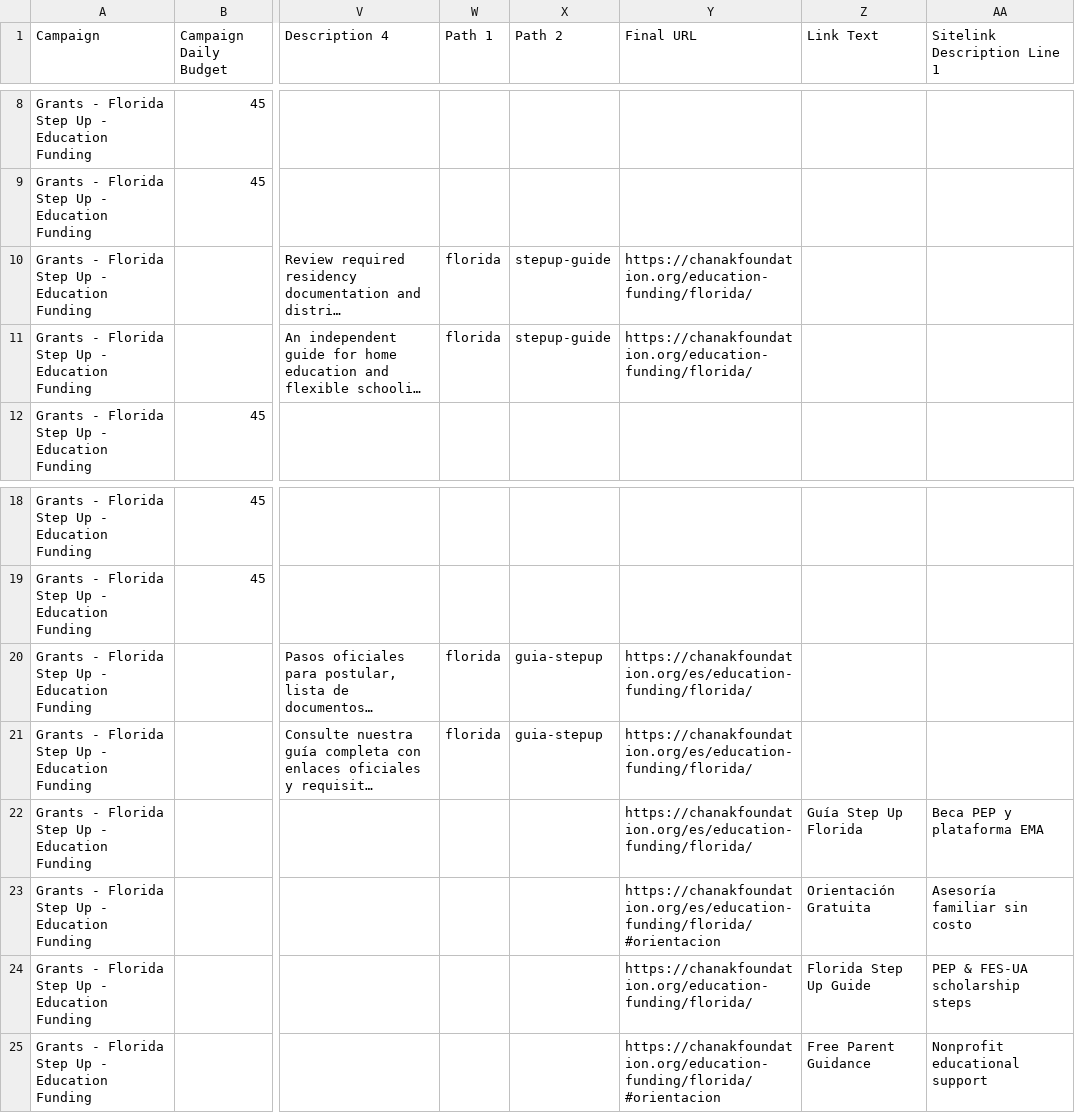
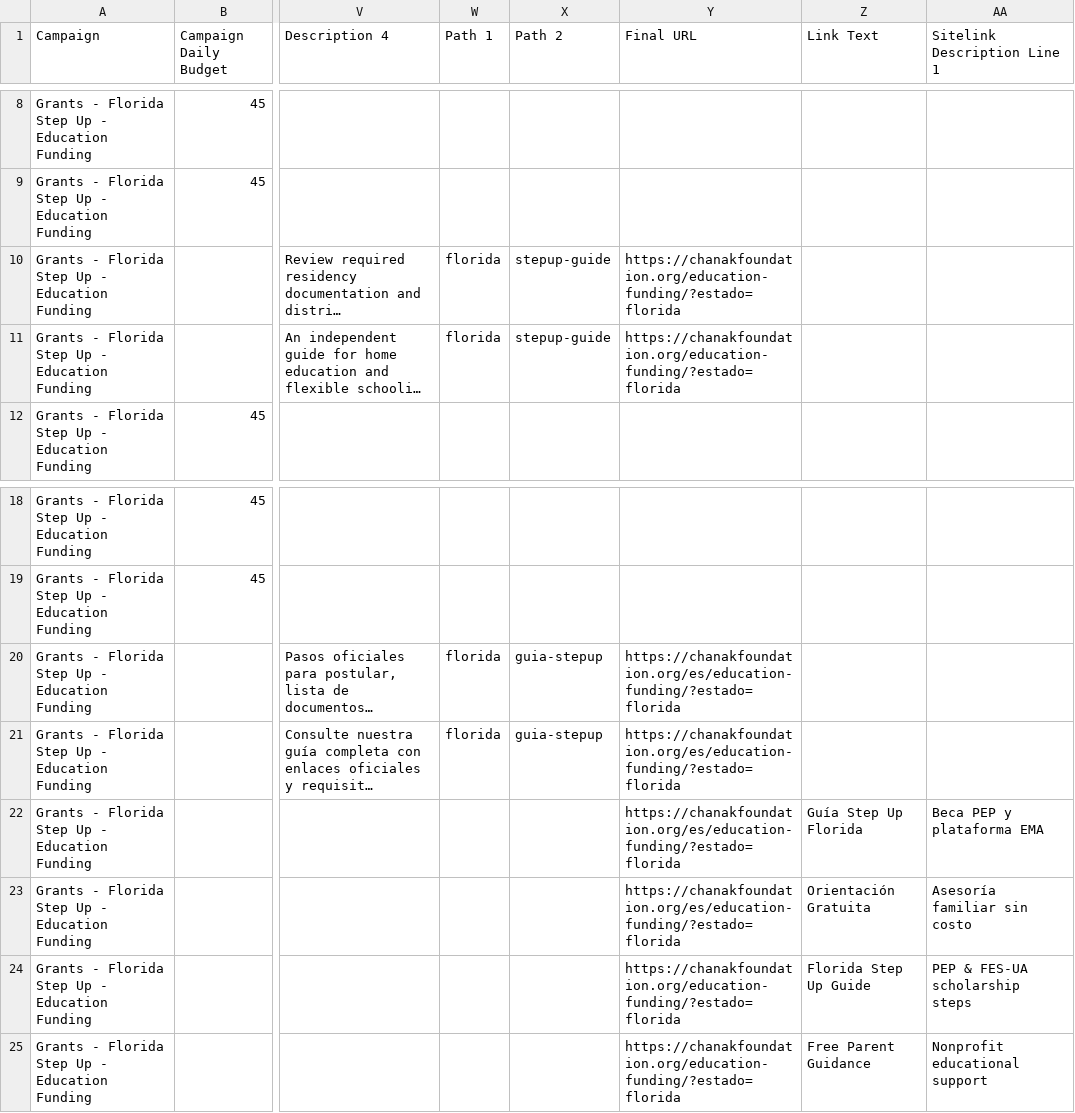
Before and after one commit to marieladanais31-art/chanak-foundation-site, a CSV file: ads/florida.csv, drawn as a sheet; only a part is shown, gaps mark what is left out; long unchanged cells end in …; the diff names each change by its address in the sheet, - before the commit and + after, or states it on an @@ line.

```diff
--- a/ads/florida.csv
+++ b/ads/florida.csv
-Y10:Y11 (Final URL): https://chanakfoundation.org/education-funding/florida/
+Y10:Y11 (Final URL): https://chanakfoundation.org/education-funding/?estado=florida
-Y20:Y22 (Final URL): https://chanakfoundation.org/es/education-funding/florida/
+Y20:Y22 (Final URL): https://chanakfoundation.org/es/education-funding/?estado=florida
-Y23 (Final URL): https://chanakfoundation.org/es/education-funding/florida/#orientacion
+Y23 (Final URL): https://chanakfoundation.org/es/education-funding/?estado=florida
-Y24 (Final URL): https://chanakfoundation.org/education-funding/florida/
+Y24 (Final URL): https://chanakfoundation.org/education-funding/?estado=florida
-Y25 (Final URL): https://chanakfoundation.org/education-funding/florida/#orientacion
+Y25 (Final URL): https://chanakfoundation.org/education-funding/?estado=florida
```
Also changed, not shown: ads/alabama.csv, ads/all_states_combined.csv, 35 other files.
